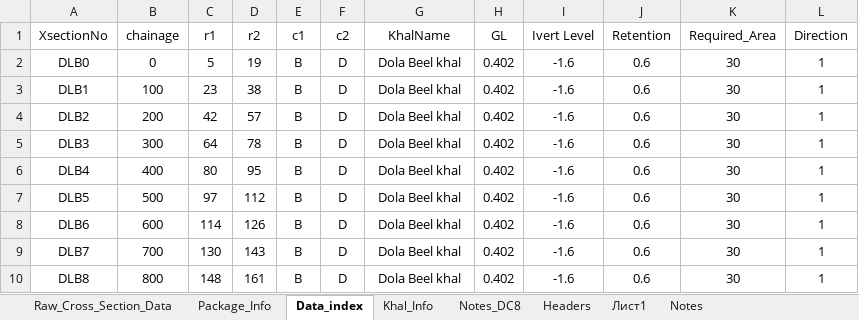
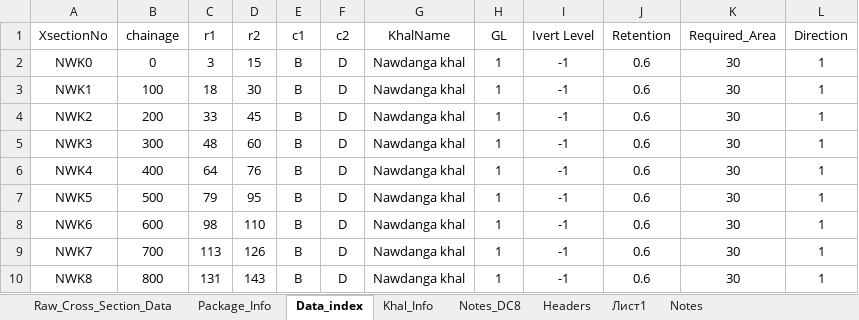
Before and after one commit to design-circle5-design/Design_All_DC_5, an Excel workbook: AEMostofa/Southwest Project/SMO Gopalgonj/Khal/P1/Design & XL File/19 Nawdanga Khal/Nawdanga_Dataprep_Input.xlsx, sheet Data_index, drawn as a sheet; only a part is shown; values as stored, in another font and other column widths than the file's, no borders; the diff covers the shown part only; the diff names each change by its address in the sheet, - before the commit and + after, or states it on an @@ line.

```diff
--- a/AEMostofa/Southwest Project/SMO Gopalgonj/Khal/P1/Design & XL File/19 Nawdanga Khal/Nawdanga_Dataprep_Input.xlsx (sheet Data_index)
+++ b/AEMostofa/Southwest Project/SMO Gopalgonj/Khal/P1/Design & XL File/19 Nawdanga Khal/Nawdanga_Dataprep_Input.xlsx (sheet Data_index)
-A2 (XsectionNo): DLB0
+A2 (XsectionNo): NWK0
-C2 (r1): 5
+C2 (r1): 3
-D2 (r2): 19
+D2 (r2): 15
-G2:G10 (KhalName): Dola Beel khal
+G2:G10 (KhalName): Nawdanga khal
-H2:H10 (GL): 0.402
+H2:H10 (GL): 1
-I2:I10 (Ivert Level): -1.6
+I2:I10 (Ivert Level): -1
-A3 (XsectionNo): DLB1
+A3 (XsectionNo): NWK1
-C3 (r1): 23
+C3 (r1): 18
-D3 (r2): 38
+D3 (r2): 30
-A4 (XsectionNo): DLB2
+A4 (XsectionNo): NWK2
-C4 (r1): 42
+C4 (r1): 33
-D4 (r2): 57
+D4 (r2): 45
-A5 (XsectionNo): DLB3
+A5 (XsectionNo): NWK3
-C5 (r1): 64
+C5 (r1): 48
-D5 (r2): 78
+D5 (r2): 60
-A6 (XsectionNo): DLB4
+A6 (XsectionNo): NWK4
-C6 (r1): 80
+C6 (r1): 64
-D6 (r2): 95
+D6 (r2): 76
-A7 (XsectionNo): DLB5
+A7 (XsectionNo): NWK5
-C7 (r1): 97
+C7 (r1): 79
-D7 (r2): 112
+D7 (r2): 95
-A8 (XsectionNo): DLB6
+A8 (XsectionNo): NWK6
-C8 (r1): 114
+C8 (r1): 98
-D8 (r2): 126
+D8 (r2): 110
-A9 (XsectionNo): DLB7
+A9 (XsectionNo): NWK7
-C9 (r1): 130
+C9 (r1): 113
-D9 (r2): 143
+D9 (r2): 126
-A10 (XsectionNo): DLB8
+A10 (XsectionNo): NWK8
-C10 (r1): 148
+C10 (r1): 131
-D10 (r2): 161
+D10 (r2): 143
```
Also changed, not shown: 1 added row, 14 removed rows and 6 edited cells elsewhere in this sheet, sheet Raw_Cross_Section_Data, sheet Khal_Info, sheet Headers, sheet Package_Info, hidden cells, charts or pictures, AEMostofa/Southwest Project/SMO Gopalgonj/Khal/P1/Design & XL File/19 Nawdanga Khal/CS of Nawdanga khal.xlsx, AEMostofa/Southwest Project/SMO Gopalgonj/Khal/P1/Design & XL File/21 Bhangar Branch Khal/Bhangar_Branch_Khal_Dataprep_Input.xlsx, 13 other files.
